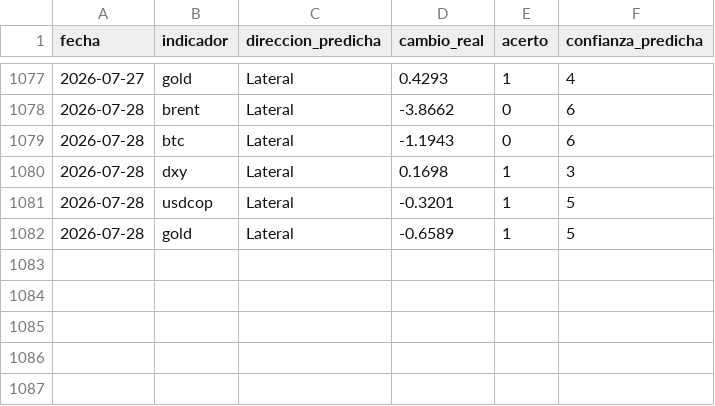
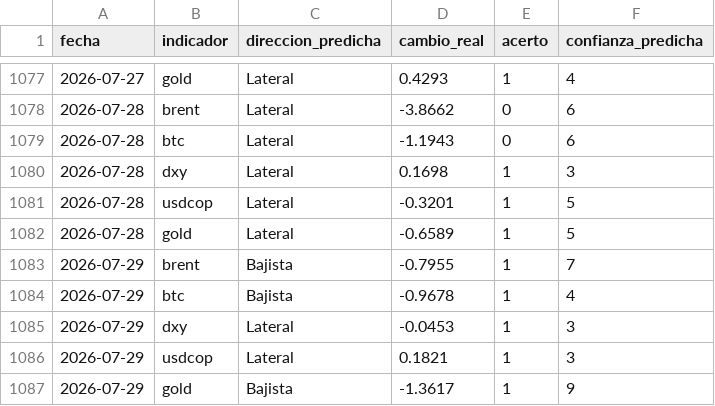
Before and after one commit to juanjo-geo/financial-agent, a CSV file: data/signals/evaluation_log.csv, drawn as a sheet; only a part is shown, gaps mark what is left out; the diff names each change by its address in the sheet, - before the commit and + after, or states it on an @@ line.

```diff
--- a/data/signals/evaluation_log.csv
+++ b/data/signals/evaluation_log.csv
+row 1083: 2026-07-29 | brent | Bajista | -0.7955 | 1 | 7
+row 1084: 2026-07-29 | btc | Bajista | -0.9678 | 1 | 4
+row 1085: 2026-07-29 | dxy | Lateral | -0.0453 | 1 | 3
+row 1086: 2026-07-29 | usdcop | Lateral | 0.1821 | 1 | 3
+row 1087: 2026-07-29 | gold | Bajista | -1.3617 | 1 | 9
```
Also changed, not shown: data/historical/feargreed_history.csv, data/processed/latest_snapshot.csv, 24 other files.
